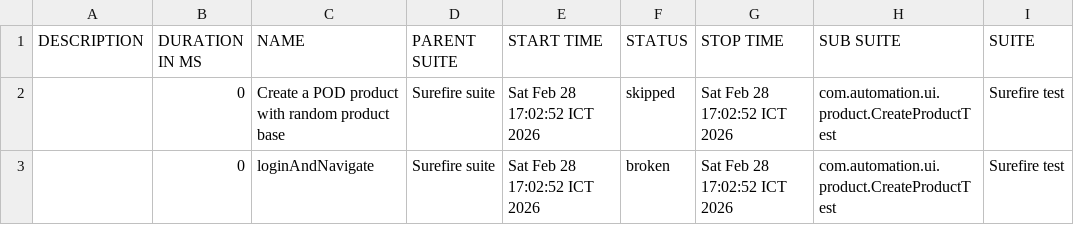
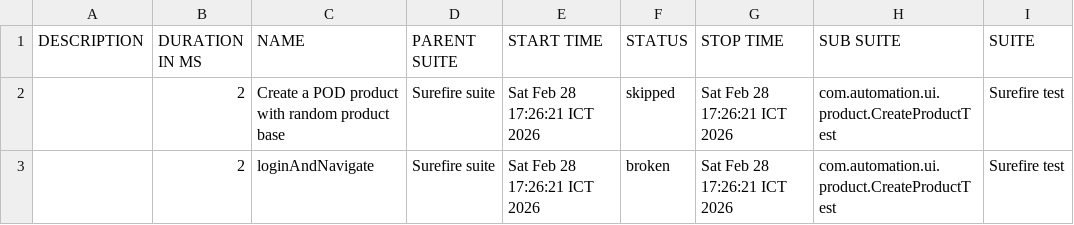
Before and after one commit to VoHoaiNam20194632-01/JavaProjects, a CSV file: data/suites.csv, drawn as a sheet; only a part is shown; the diff names each change by its address in the sheet, - before the commit and + after, or states it on an @@ line.

```diff
--- a/data/suites.csv
+++ b/data/suites.csv
-B2:B3 (DURATION IN MS): 0
+B2:B3 (DURATION IN MS): 2
-E2:E3 (START TIME): Sat Feb 28 17:02:52 ICT 2026
+E2:E3 (START TIME): Sat Feb 28 17:26:21 ICT 2026
-G2:G3 (STOP TIME): Sat Feb 28 17:02:52 ICT 2026
+G2:G3 (STOP TIME): Sat Feb 28 17:26:21 ICT 2026
```
Also changed, not shown: 20 other files.
